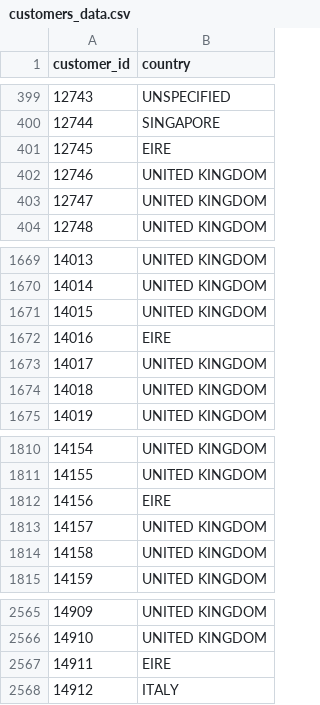
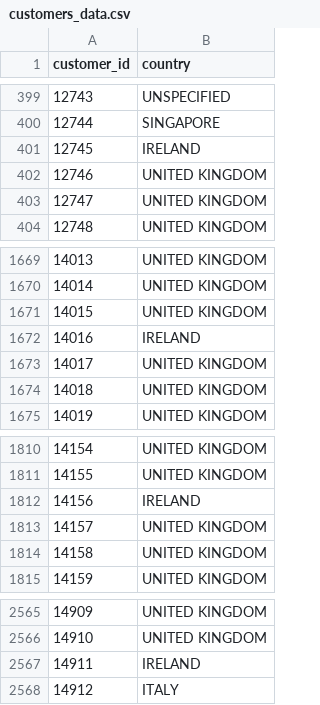
Before and after one commit to tobiasuihlein/sql-database, a CSV file: csv-files/customers_data.csv, drawn as a sheet; only a part is shown, gaps mark what is left out.

```diff
--- a/csv-files/customers_data.csv
+++ b/csv-files/customers_data.csv
@@ -400,3 +400,3 @@ customer_id,country
 12744,SINGAPORE
-12745,EIRE
+12745,IRELAND
 12746,UNITED KINGDOM
@@ -1671,3 +1671,3 @@ customer_id,country
 14015,UNITED KINGDOM
-14016,EIRE
+14016,IRELAND
 14017,UNITED KINGDOM
@@ -1811,3 +1811,3 @@ customer_id,country
 14155,UNITED KINGDOM
-14156,EIRE
+14156,IRELAND
 14157,UNITED KINGDOM
@@ -2566,3 +2566,3 @@ customer_id,country
 14910,UNITED KINGDOM
-14911,EIRE
+14911,IRELAND
 14912,ITALY
```
Also changed, not shown: csv-files/currency_country_data.csv, csv-files/currency_exchange_data.csv, 8 other files.
